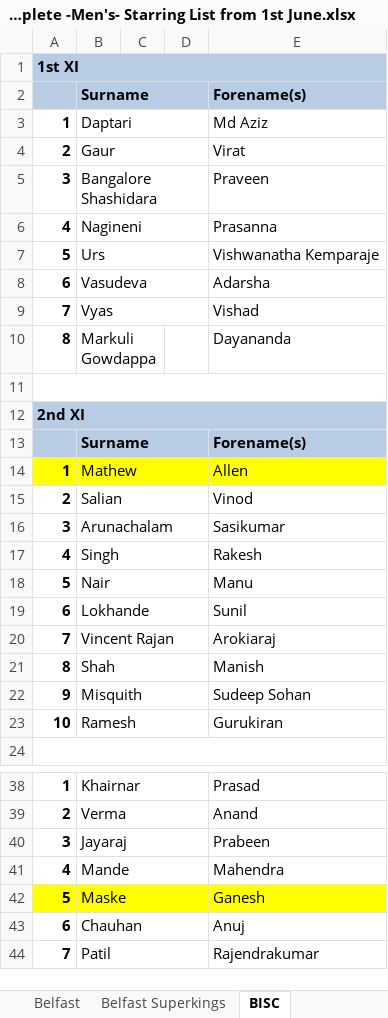
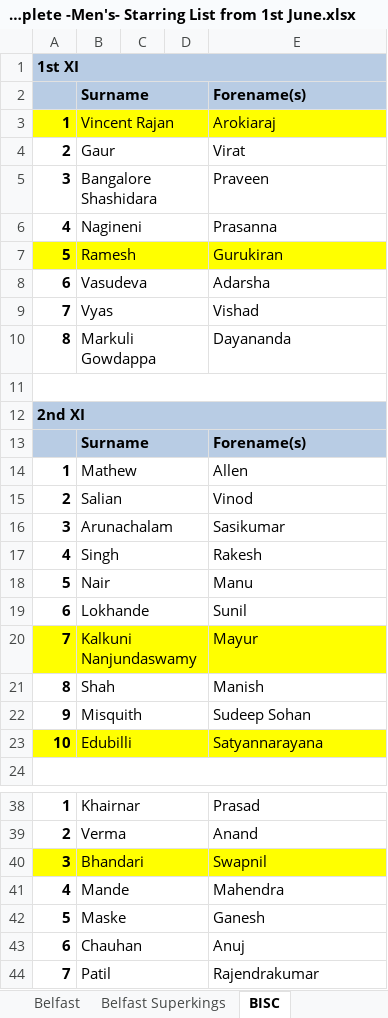
Before and after one commit to wyliemckinty/NCU-Cricket-Stats, an Excel workbook: 3. NCU Complete -Men's- Starring List from 1st June.xlsx, sheet BISC, drawn as a sheet; only a part is shown, gaps mark what is left out; values as stored, in another font and other column widths than the file's, no borders; the diff covers the shown part only; the diff names each change by its address in the sheet, - before the commit and + after, or states it on an @@ line.

```diff
--- a/3. NCU Complete -Men's- Starring List from 1st June.xlsx (sheet BISC)
+++ b/3. NCU Complete -Men's- Starring List from 1st June.xlsx (sheet BISC)
-A3:E3 fill: none
+A3:E3 fill: #FFFF00
-B3: Daptari
+B3: Vincent Rajan
-E3: Md Aziz
+E3: Arokiaraj
-A7:E7 fill: none
+A7:E7 fill: #FFFF00
-B7: Urs
+B7: Ramesh
-E7: Vishwanatha Kemparaje
+E7: Gurukiran
-B10:C10 merged
+B10:D10 merged
-A14:E14 fill: #FFFF00
+A14:E14 fill: none
-A20:E20 fill: none
+A20:E20 fill: #FFFF00
-B20: Vincent Rajan
+B20: Kalkuni Nanjundaswamy
-E20: Arokiaraj
+E20: Mayur
-A23:E23 fill: none
+A23:E23 fill: #FFFF00
-B23: Ramesh
+B23: Edubilli
-E23: Gurukiran
+E23: Satyannarayana
-A40:E40 fill: none
+A40:E40 fill: #FFFF00
-B40: Jayaraj
+B40: Bhandari
-E40: Prabeen
+E40: Swapnil
-A42:E42 fill: #FFFF00
+A42:E42 fill: none
```
Also changed, not shown: 4 edited cells and cell formats elsewhere in this sheet, sheet Ballymena, sheet Dunmurry, sheet Drumaness Superkings, sheet Carrickfergus, 1. NCU_Registered_Players.xlsx, 2 other files.
